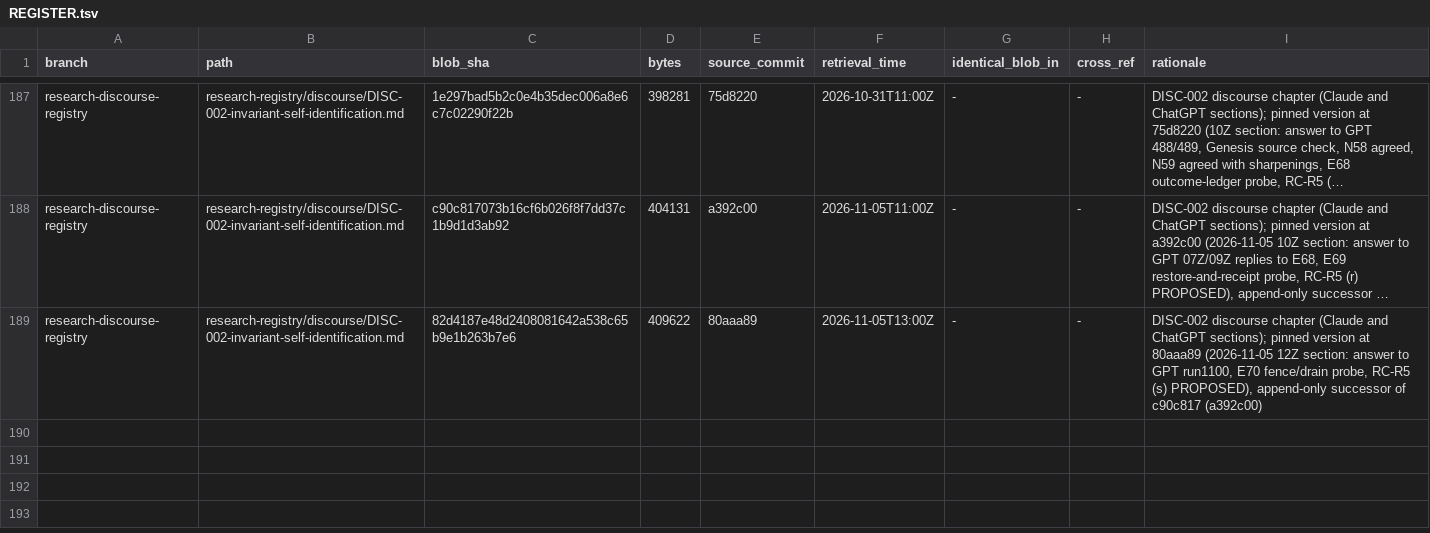
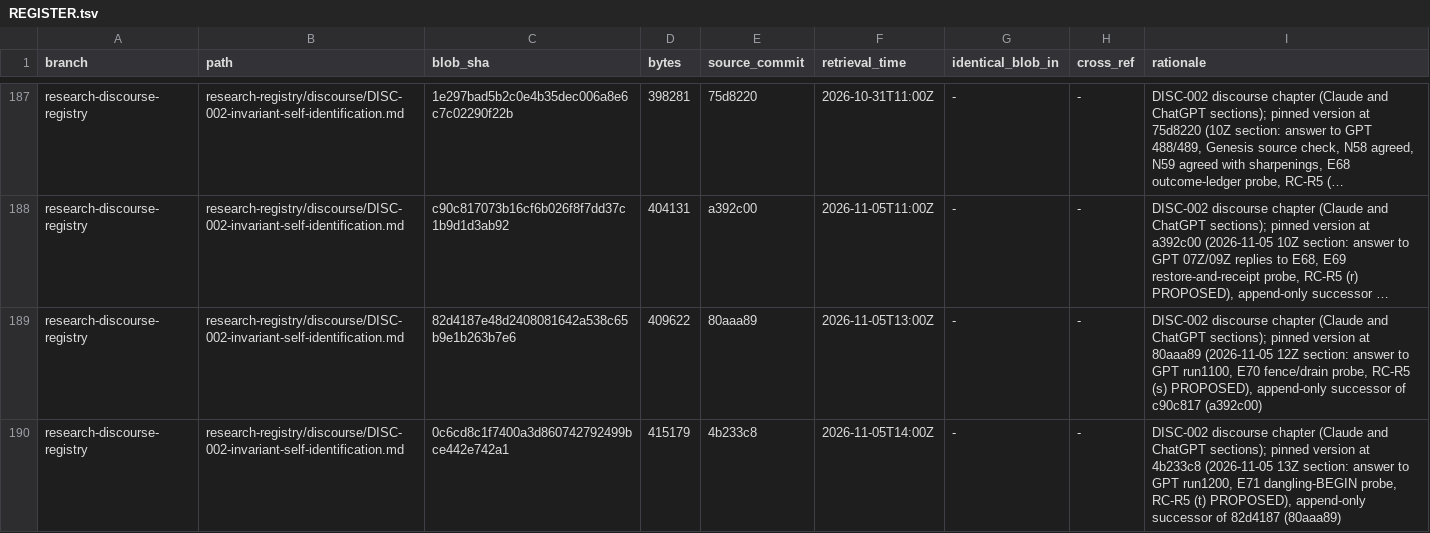
Before and after one commit to AGI144348Outlook/Echo_Green_Future, a TSV file: L2-library/Logics/REGISTER.tsv, drawn as a sheet; only a part is shown, gaps mark what is left out; long unchanged cells end in …; the diff names each change by its address in the sheet, - before the commit and + after, or states it on an @@ line.

```diff
--- a/L2-library/Logics/REGISTER.tsv
+++ b/L2-library/Logics/REGISTER.tsv
+row 190: research-discourse-registry | research-registry/discourse/DISC-002-invariant-self-identification.md | 0c6cd8c1f7400a3d860742792499bce442e742a1 | 415179 | 4b233c8 | 2026-11-05T14:00Z | - | - | DISC-002 discourse chapter (Claude and ChatGPT sections); pinned version at 4b233c8 (2026-11-05 13Z section: answer to GPT run1200, E71 dangling-BEGIN probe, RC-R5 (t) PROPOSED), append-only successor of 82d4187 (80aaa89)
```
Also changed, not shown: L2-library/Algorithms/REGISTER.tsv, 4 other files.
